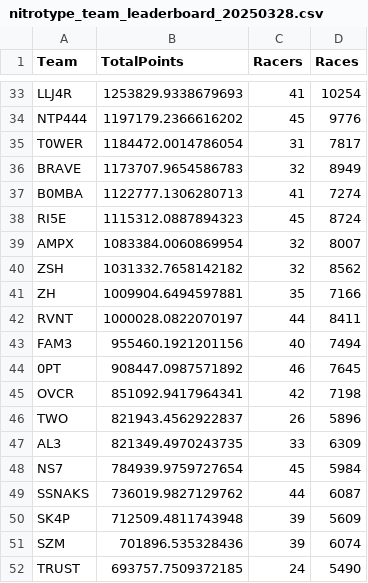
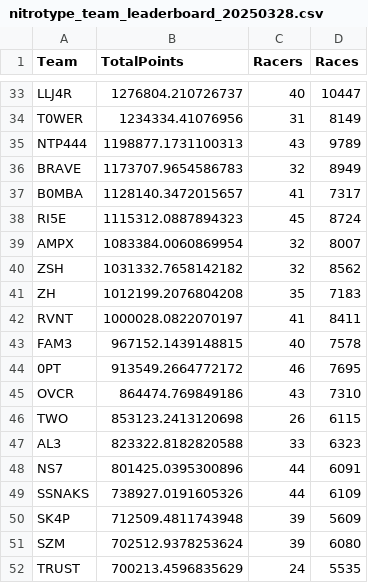
Before and after one commit to theoneitrox/nitrotypelb, a CSV file: csv_archive/nitrotype_team_leaderboard_20250328.csv, drawn as a sheet; only a part is shown, gaps mark what is left out; removed rows and columns are numbered as before the commit, all else as after; the diff covers the shown part only; the diff names each change by its address in the sheet, - before the commit and + after, or states it on an @@ line.

```diff
--- a/csv_archive/nitrotype_team_leaderboard_20250328.csv
+++ b/csv_archive/nitrotype_team_leaderboard_20250328.csv
-B33 (TotalPoints): 1253829.9338679693
+B33 (TotalPoints): 1276804.210726737
-C33 (Racers): 41
+C33 (Racers): 40
-D33 (Races): 10254
+D33 (Races): 10447
-row 34: NTP444 | 1197179.2366616202 | 45 | 9776
-B34 (TotalPoints): 1184472.0014786054
+B34 (TotalPoints): 1234334.41076956
-D34 (Races): 7817
+D34 (Races): 8149
+row 35: NTP444 | 1198877.1731100313 | 43 | 9789
-B37 (TotalPoints): 1122777.1306280713
+B37 (TotalPoints): 1128140.3472015657
-D37 (Races): 7274
+D37 (Races): 7317
-B41 (TotalPoints): 1009904.6494597881
+B41 (TotalPoints): 1012199.2076804208
-D41 (Races): 7166
+D41 (Races): 7183
-C42 (Racers): 44
+C42 (Racers): 41
-B43 (TotalPoints): 955460.1921201156
+B43 (TotalPoints): 967152.1439148815
-D43 (Races): 7494
+D43 (Races): 7578
-B44 (TotalPoints): 908447.0987571892
+B44 (TotalPoints): 913549.2664772172
-D44 (Races): 7645
+D44 (Races): 7695
-B45 (TotalPoints): 851092.9417964341
+B45 (TotalPoints): 864474.769849186
-C45 (Racers): 42
+C45 (Racers): 43
-D45 (Races): 7198
+D45 (Races): 7310
-B46 (TotalPoints): 821943.4562922837
+B46 (TotalPoints): 853123.2413120698
-D46 (Races): 5896
+D46 (Races): 6115
-B47 (TotalPoints): 821349.4970243735
+B47 (TotalPoints): 823322.8182820588
-D47 (Races): 6309
+D47 (Races): 6323
-B48 (TotalPoints): 784939.9759727654
+B48 (TotalPoints): 801425.0395300896
-C48 (Racers): 45
+C48 (Racers): 44
-D48 (Races): 5984
+D48 (Races): 6091
-B49 (TotalPoints): 736019.9827129762
+B49 (TotalPoints): 738927.0191605326
-D49 (Races): 6087
+D49 (Races): 6109
-B51 (TotalPoints): 701896.535328436
+B51 (TotalPoints): 702512.9378253624
-D51 (Races): 6074
+D51 (Races): 6080
-B52 (TotalPoints): 693757.7509372185
+B52 (TotalPoints): 700213.4596835629
-D52 (Races): 5490
+D52 (Races): 5535
```
Also changed, not shown: 5 added rows, 5 removed rows and 110 edited cells elsewhere in this file, csv_archive/nitrotype_season_leaderboard_20250328.csv, 1 other file.
